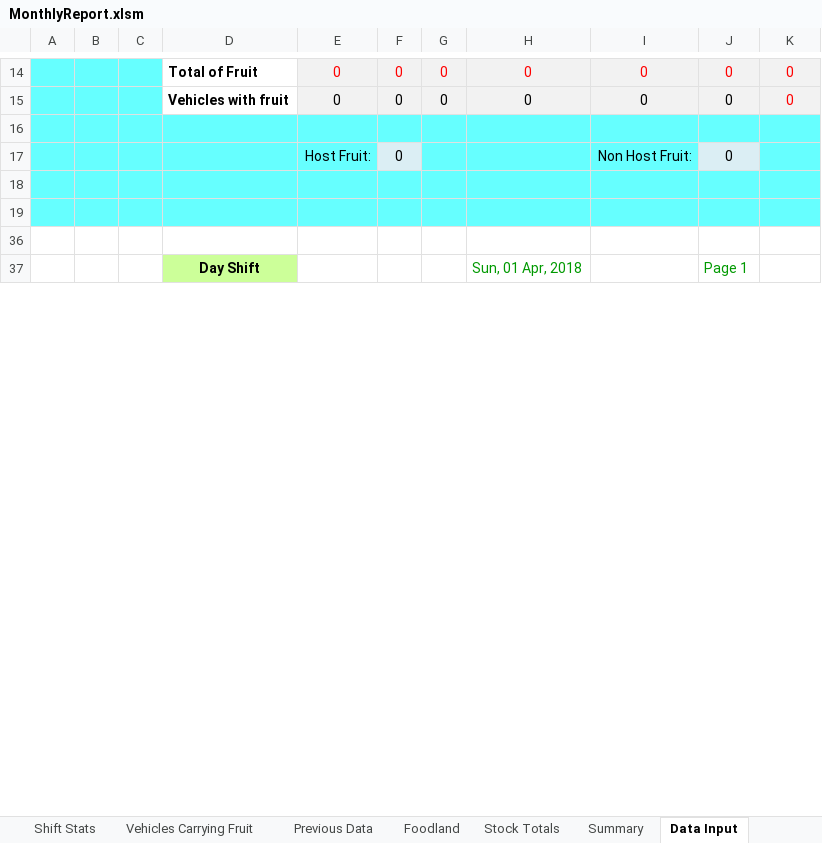
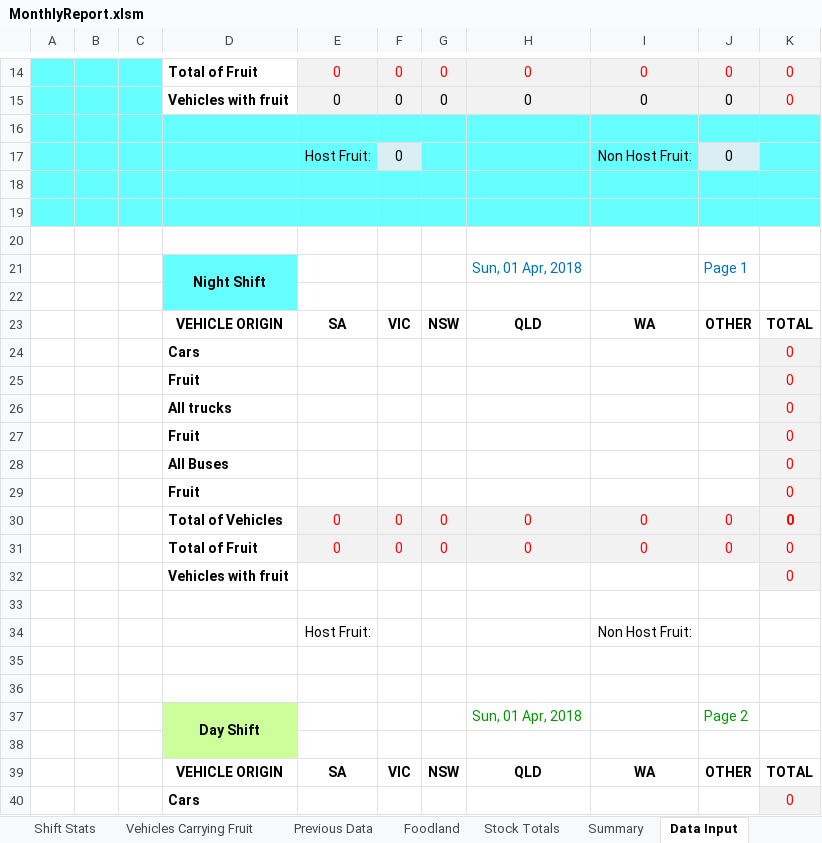
Before and after one commit to Blackpotch/MonthlyReport, an Excel workbook: MonthlyReport.xlsm, sheet Data Input, drawn as a sheet; only a part is shown, gaps mark what is left out; values as stored, in another font and other column widths than the file's, no borders; charts and pictures not drawn; removed rows and columns are numbered as before the commit, all else as after; the diff covers the shown part only; the diff names each change by its address in the sheet, - before the commit and + after, or states it on an @@ line.

Commit message:
Modify the formula for sheet number on day shift by adding a nested IF statement

```diff
--- a/MonthlyReport.xlsm (sheet Data Input)
+++ b/MonthlyReport.xlsm (sheet Data Input)
+row 21:  |  |  | Night Shift |  |  |  | Sun, 01 Apr, 2018 |  | Page 1
+row 22: (empty)
@@ row 23 unhidden:  |  |  | VEHICLE ORIGIN | SA | VIC | NSW | QLD | WA | OTHER | TOTAL @@
@@ row 24 unhidden:  |  |  | Cars |  |  |  |  |  |  | 0 @@
@@ row 25 unhidden:  |  |  | Fruit |  |  |  |  |  |  | 0 @@
@@ row 26 unhidden:  |  |  | All trucks |  |  |  |  |  |  | 0 @@
@@ row 27 unhidden:  |  |  | Fruit |  |  |  |  |  |  | 0 @@
@@ row 28 unhidden:  |  |  | All Buses |  |  |  |  |  |  | 0 @@
@@ row 29 unhidden:  |  |  | Fruit |  |  |  |  |  |  | 0 @@
@@ row 30 unhidden:  |  |  | Total of Vehicles | 0 | 0 | 0 | 0 | 0 | 0 | 0 @@
@@ row 31 unhidden:  |  |  | Total of Fruit | 0 | 0 | 0 | 0 | 0 | 0 | 0 @@
@@ row 32 unhidden:  |  |  | Vehicles with fruit |  |  |  |  |  |  | 0 @@
+row 33: (empty)
@@ row 34 unhidden:  |  |  |  | Host Fruit: |  |  |  | Non Host Fruit: @@
+row 35: (empty)
+row 36: (empty)
-D37:D38 merged
+D37:D38 merged
-J37: Page 1
+J37: Page 2
+row 38: (empty)
@@ row 39 unhidden:  |  |  | VEHICLE ORIGIN | SA | VIC | NSW | QLD | WA | OTHER | TOTAL @@
@@ row 40 unhidden:  |  |  | Cars |  |  |  |  |  |  | 0 @@
```
Also changed, not shown: 4 added rows, 9 hidden or unhidden rows, 2 edited cells and cell formats elsewhere in this sheet, hidden cells, charts or pictures, 1 other file.
